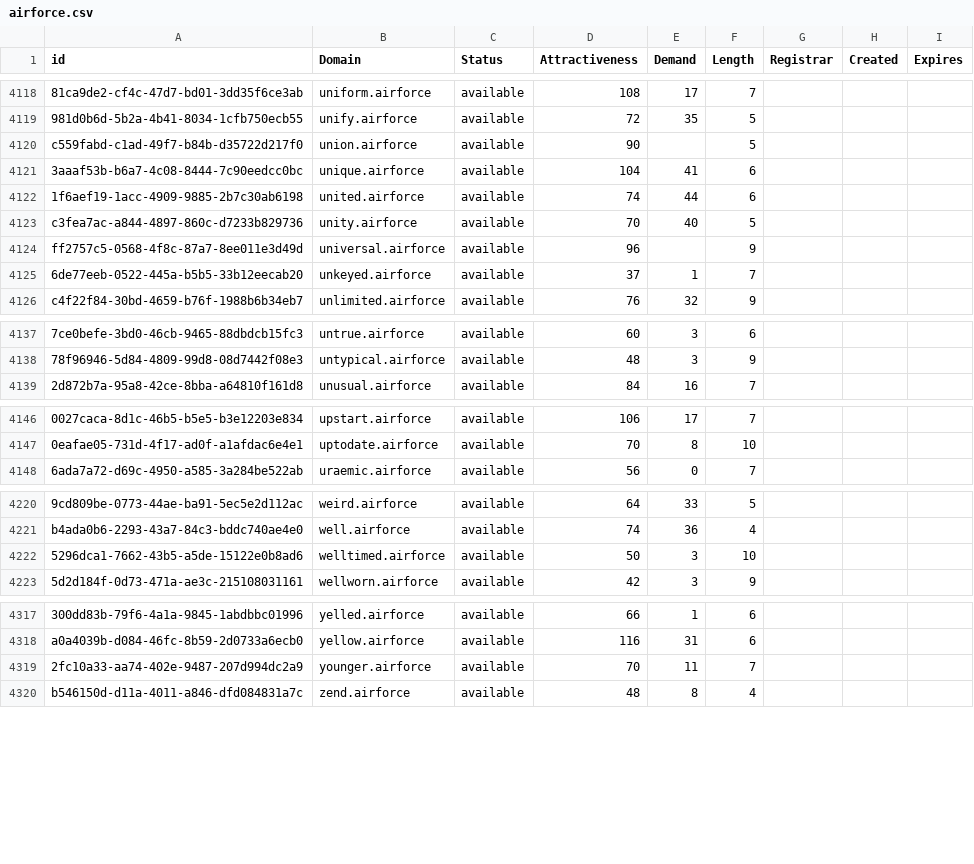
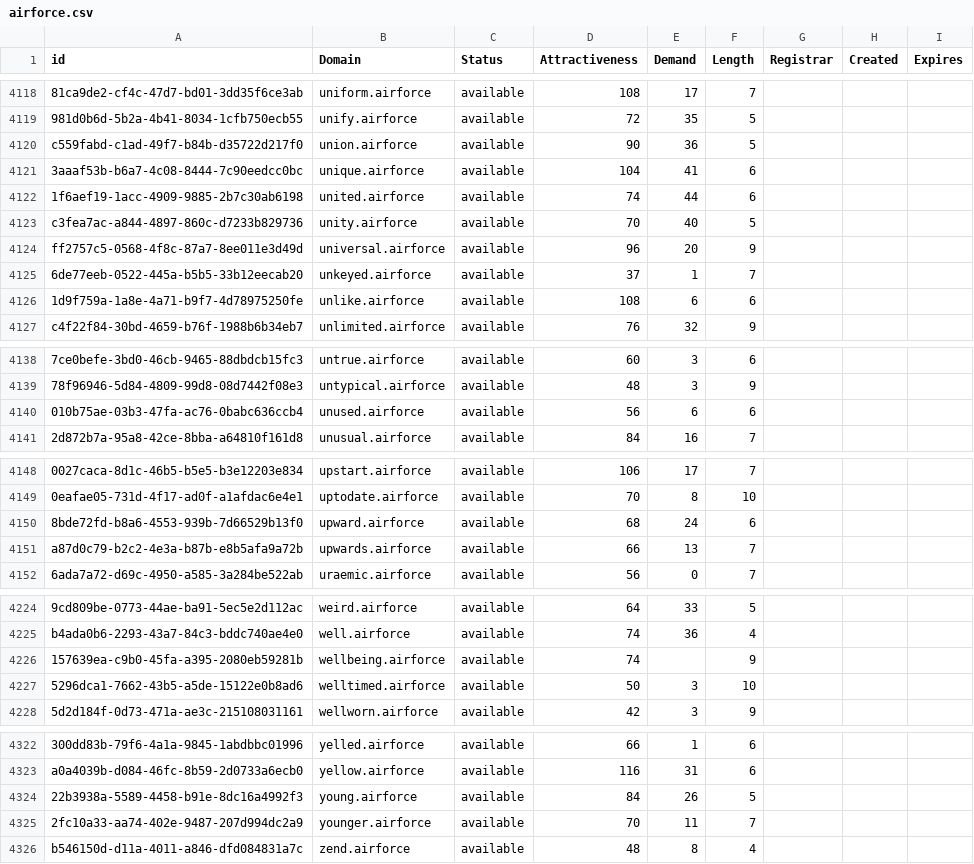
Before and after one commit to UniqueDomains/airforce-oneword-domains, a CSV file: airforce.csv, drawn as a sheet; only a part is shown, gaps mark what is left out; the diff covers the shown part only; the diff names each change by its address in the sheet, - before the commit and + after, or states it on an @@ line.

Commit message:
Domains update

```diff
--- a/airforce.csv
+++ b/airforce.csv
-E4120 (Demand): (empty)
+E4120 (Demand): 36
-E4124 (Demand): (empty)
+E4124 (Demand): 20
+row 4126: 1d9f759a-1a8e-4a71-b9f7-4d78975250fe | unlike.airforce | available | 108 | 6 | 6
+row 4140: 010b75ae-03b3-47fa-ac76-0babc636ccb4 | unused.airforce | available | 56 | 6 | 6
+row 4150: 8bde72fd-b8a6-4553-939b-7d66529b13f0 | upward.airforce | available | 68 | 24 | 6
+row 4151: a87d0c79-b2c2-4e3a-b87b-e8b5afa9a72b | upwards.airforce | available | 66 | 13 | 7
+row 4226: 157639ea-c9b0-45fa-a395-2080eb59281b | wellbeing.airforce | available | 74 |  | 9
+row 4324: 22b3938a-5589-4458-b91e-8dc16a4992f3 | young.airforce | available | 84 | 26 | 5
```
Also changed, not shown: 16 edited cells elsewhere in this file, 2 other files.
